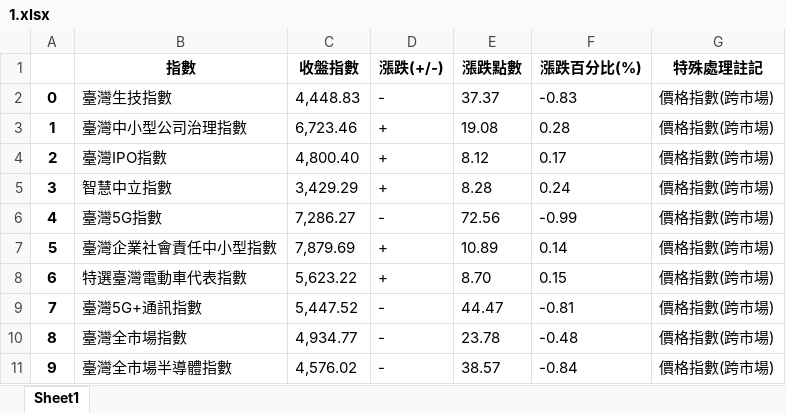
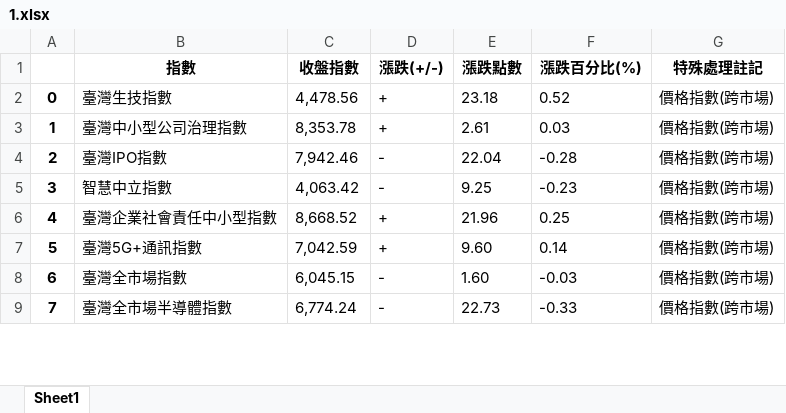
Before and after one commit to davgo0103/Financial-data-analysis, an Excel workbook: 專題/1.xlsx, sheet Sheet1, drawn as a sheet; only a part is shown; values as stored, in another font and other column widths than the file's, no borders; removed rows and columns are numbered as before the commit, all else as after; the diff covers the shown part only; the diff names each change by its address in the sheet, - before the commit and + after, or states it on an @@ line.

```diff
--- a/專題/1.xlsx (sheet Sheet1)
+++ b/專題/1.xlsx (sheet Sheet1)
-C2 (收盤指數): 4,448.83
+C2 (收盤指數): 4,478.56
-D2 (漲跌(+/-)): -
+D2 (漲跌(+/-)): +
-E2 (漲跌點數): 37.37
+E2 (漲跌點數): 23.18
-F2 (漲跌百分比(%)): -0.83
+F2 (漲跌百分比(%)): 0.52
-C3 (收盤指數): 6,723.46
+C3 (收盤指數): 8,353.78
-E3 (漲跌點數): 19.08
+E3 (漲跌點數): 2.61
-F3 (漲跌百分比(%)): 0.28
+F3 (漲跌百分比(%)): 0.03
-C4 (收盤指數): 4,800.40
+C4 (收盤指數): 7,942.46
-D4:D5 (漲跌(+/-)): +
+D4:D5 (漲跌(+/-)): -
-E4 (漲跌點數): 8.12
+E4 (漲跌點數): 22.04
-F4 (漲跌百分比(%)): 0.17
+F4 (漲跌百分比(%)): -0.28
-C5 (收盤指數): 3,429.29
+C5 (收盤指數): 4,063.42
-E5 (漲跌點數): 8.28
+E5 (漲跌點數): 9.25
-F5 (漲跌百分比(%)): 0.24
+F5 (漲跌百分比(%)): -0.23
-row 6: 4 | 臺灣5G指數 | 7,286.27 | - | 72.56 | -0.99 | 價格指數(跨市場)
@@ column A renumbered between rows 6 and 16 @@
-C6 (收盤指數): 7,879.69
+C6 (收盤指數): 8,668.52
-E6 (漲跌點數): 10.89
+E6 (漲跌點數): 21.96
-F6 (漲跌百分比(%)): 0.14
+F6 (漲跌百分比(%)): 0.25
-row 8: 6 | 特選臺灣電動車代表指數 | 5,623.22 | + | 8.70 | 0.15 | 價格指數(跨市場)
-C7 (收盤指數): 5,447.52
+C7 (收盤指數): 7,042.59
-D7 (漲跌(+/-)): -
+D7 (漲跌(+/-)): +
-E7 (漲跌點數): 44.47
+E7 (漲跌點數): 9.60
-F7 (漲跌百分比(%)): -0.81
+F7 (漲跌百分比(%)): 0.14
-C8 (收盤指數): 4,934.77
+C8 (收盤指數): 6,045.15
-E8 (漲跌點數): 23.78
+E8 (漲跌點數): 1.60
-F8 (漲跌百分比(%)): -0.48
+F8 (漲跌百分比(%)): -0.03
-C9 (收盤指數): 4,576.02
+C9 (收盤指數): 6,774.24
-E9 (漲跌點數): 38.57
+E9 (漲跌點數): 22.73
-F9 (漲跌百分比(%)): -0.84
+F9 (漲跌百分比(%)): -0.33
```
Also changed, not shown: 16 removed rows and 26 edited cells elsewhere in this sheet, 專題/0.xlsx, 專題/2.xlsx, 3 other files.
